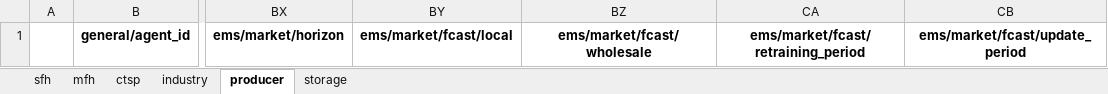
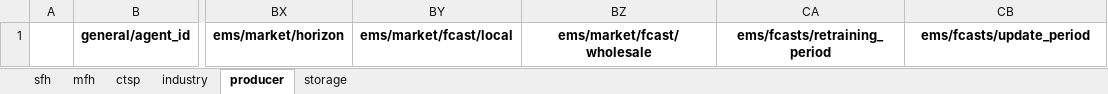
Before and after one commit to lab992/HAMLET_test, an Excel workbook: 02 - config/example_single_market/agents.xlsx, sheet producer, drawn as a sheet; only a part is shown, gaps mark what is left out; values as stored, in another font and other column widths than the file's, no borders; the diff names each change by its address in the sheet, - before the commit and + after, or states it on an @@ line.

```diff
--- a/02 - config/example_single_market/agents.xlsx (sheet producer)
+++ b/02 - config/example_single_market/agents.xlsx (sheet producer)
-CA1: ems/market/fcast/retraining_period
+CA1: ems/fcasts/retraining_period
-CB1: ems/market/fcast/update_period
+CB1: ems/fcasts/update_period
```
Also changed, not shown: sheet sfh, 9 other files.
